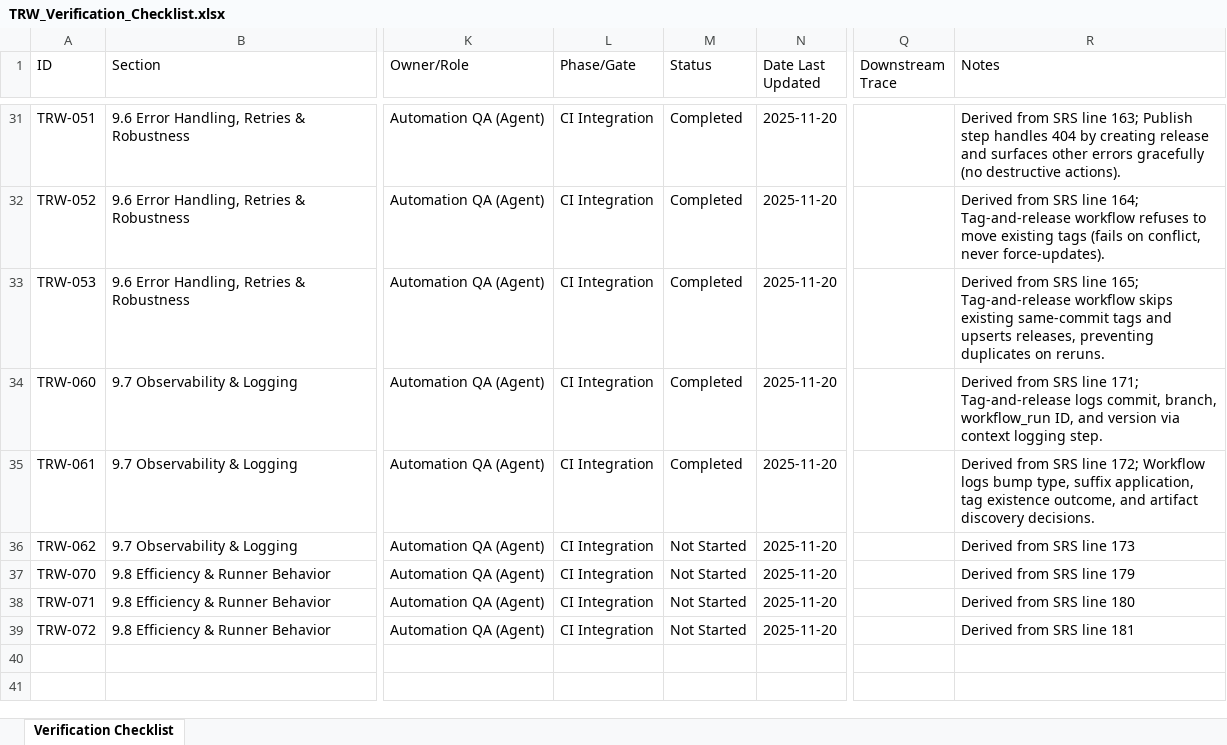
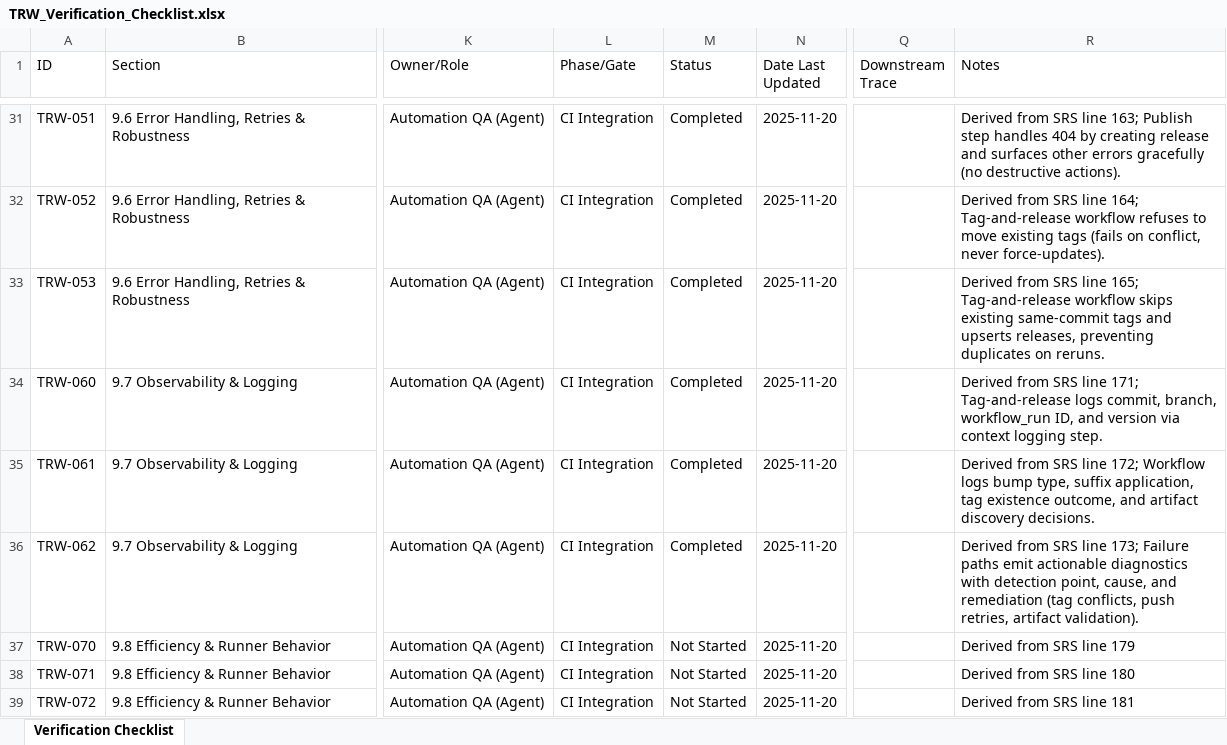
Before and after one commit to LabVIEW-Community-CI-CD/labview-icon-editor-sandbox, an Excel workbook: docs/requirements/TRW_Verification_Checklist.xlsx, sheet Verification Checklist, drawn as a sheet; only a part is shown, gaps mark what is left out; values as stored, in another font and other column widths than the file's, no borders; the diff names each change by its address in the sheet, - before the commit and + after, or states it on an @@ line.

```diff
--- a/docs/requirements/TRW_Verification_Checklist.xlsx (sheet Verification Checklist)
+++ b/docs/requirements/TRW_Verification_Checklist.xlsx (sheet Verification Checklist)
-M36 (Status): Not Started
+M36 (Status): Completed
-R36 (Notes): …SRS line 173
+R36 (Notes): …SRS line 173; Failure paths emit actionable diagnostics with detection point, cause, and remediation (tag conflicts, push retries, artifact validation).
```
Also changed, not shown: 3 other files.
